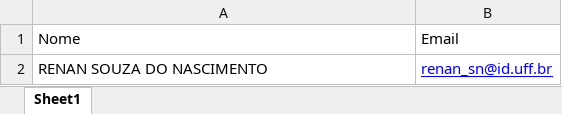
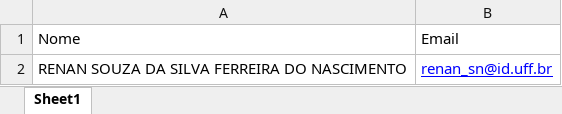
Before and after one commit to RnNasciment0/Gerador-De-Certificados---IEEE-UFF, an Excel workbook: lista_alunos.xlsx, sheet Sheet1, drawn as a sheet; values as stored, in another font and other column widths than the file's, no borders; the diff names each change by its address in the sheet, - before the commit and + after, or states it on an @@ line.

```diff
--- a/lista_alunos.xlsx (sheet Sheet1)
+++ b/lista_alunos.xlsx (sheet Sheet1)
-A2: RENAN SOUZA DO NASCIMENTO
+A2: RENAN SOUZA DA SILVA FERREIRA DO NASCIMENTO
```
Also changed, not shown: 1 other file.
